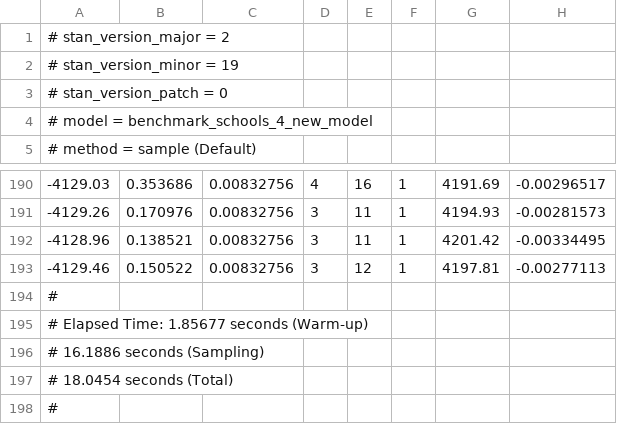
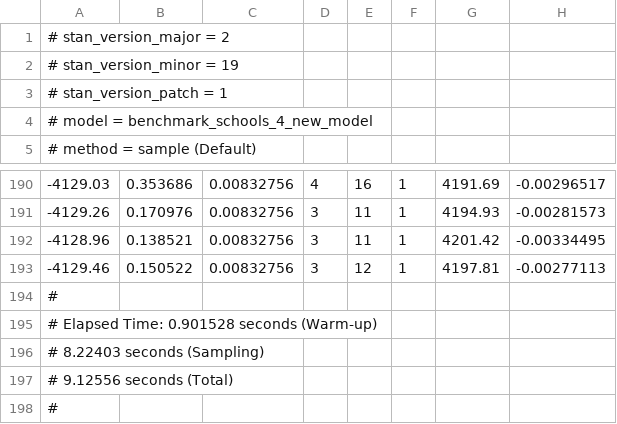
Before and after one commit to syclik/benchmark-stan, a CSV file: mac/new-schools-4-no-thread-06112019-2.csv, drawn as a sheet; only a part is shown, gaps mark what is left out; the diff names each change by its address in the sheet, - before the commit and + after, or states it on an @@ line.

Commit message:
adding no-thread results for mac

```diff
--- a/mac/new-schools-4-no-thread-06112019-2.csv
+++ b/mac/new-schools-4-no-thread-06112019-2.csv
-A3: # stan_version_patch = 0
+A3: # stan_version_patch = 1
-A195: # Elapsed Time: 1.85677 seconds (Warm-up)
+A195: # Elapsed Time: 0.901528 seconds (Warm-up)
-A196: # 16.1886 seconds (Sampling)
+A196: # 8.22403 seconds (Sampling)
-A197: # 18.0454 seconds (Total)
+A197: # 9.12556 seconds (Total)
```
Also changed, not shown: mac/new-warfarin-no-thread-06112019-1.csv, mac/new-warfarin-no-thread-06112019-3.csv, 39 other files.
